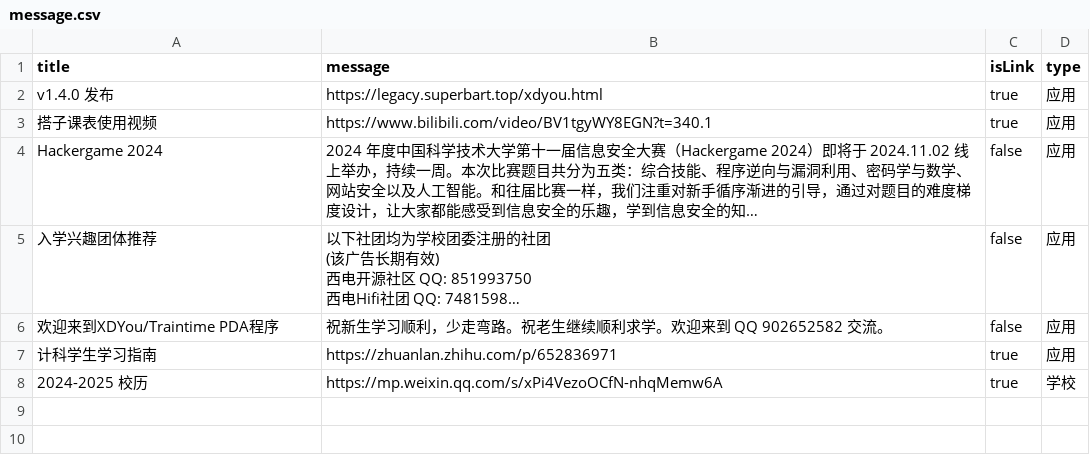
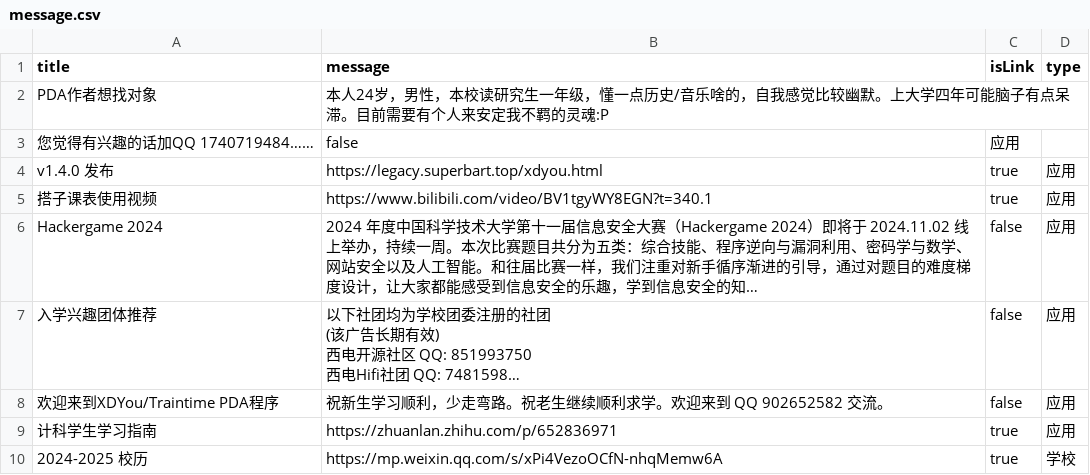
Before and after one commit to BenderBlog/traintime_pda_backend, a CSV file: message.csv, drawn as a sheet; long unchanged cells end in …; the diff names each change by its address in the sheet, - before the commit and + after, or states it on an @@ line.

Commit message:
Update message.csv

```diff
--- a/message.csv
+++ b/message.csv
+row 2: PDA作者想找对象 | 本人24岁，男性，本校读研究生一年级，懂一点历史/音乐啥的，自我感觉比较幽默。上大学四年可能脑子有点呆滞。目前需要有个人来安定我不羁的灵魂:P
+row 3: 您觉得有兴趣的话加QQ 1740719484…… | false | 应用
```
